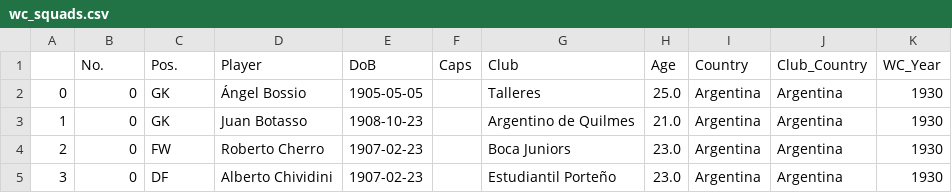
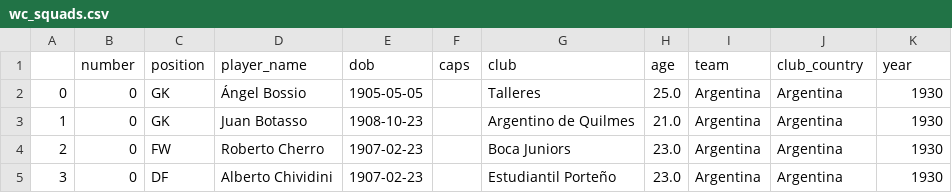
Before and after one commit to pierrelb/dataIncProj, a CSV file: wc_squads.csv, drawn as a sheet; only a part is shown.

Commit message:
modify the database column labels

```diff
--- a/wc_squads.csv
+++ b/wc_squads.csv
@@ -1,2 +1,2 @@
-,No.,Pos.,Player,DoB,Caps,Club,Age,Country,Club_Country,WC_Year
+,number,position,player_name,dob,caps,club,age,team,club_country,year
 0,0,GK,Ángel Bossio,1905-05-05,,Talleres,25.0,Argentina,Argentina,1930
```
Also changed, not shown: record_transfers.csv.
